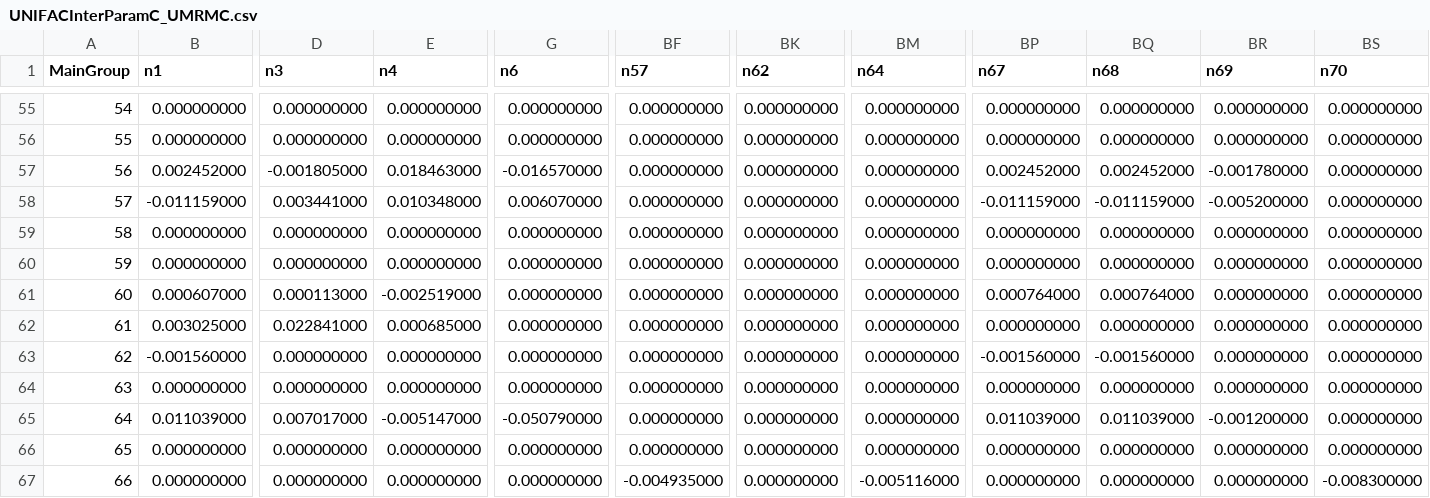
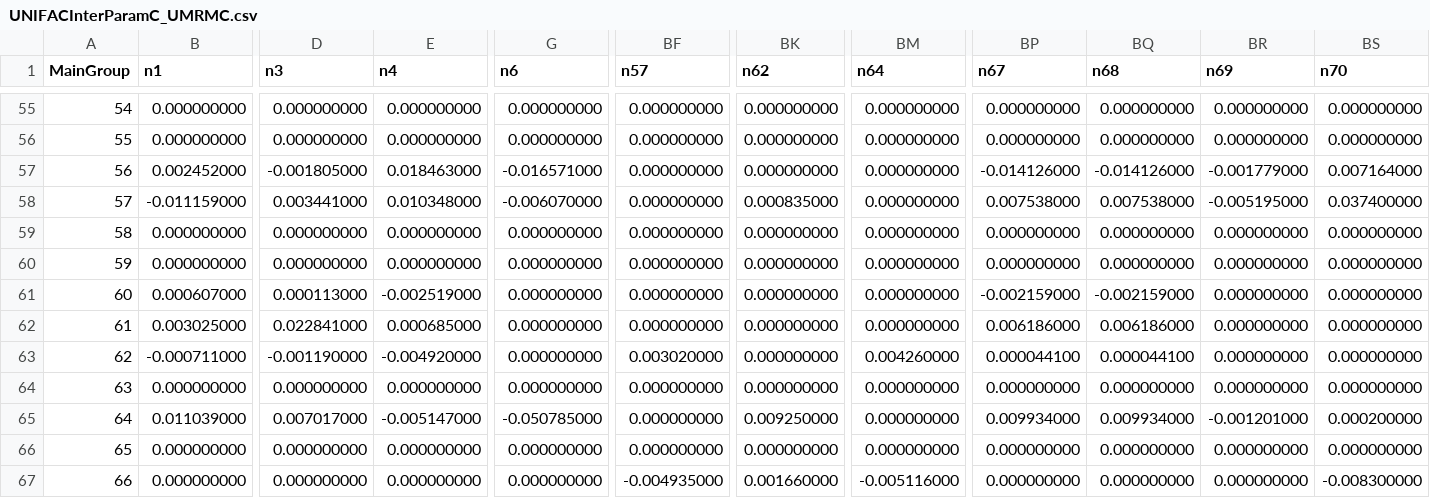
Before and after one commit to equinor/neqsim, a CSV file: src/main/resources/data/UNIFACInterParamC_UMRMC.csv, drawn as a sheet; only a part is shown, gaps mark what is left out; the diff covers the shown part only; the diff names each change by its address in the sheet, - before the commit and + after, or states it on an @@ line.

```diff
--- a/src/main/resources/data/UNIFACInterParamC_UMRMC.csv
+++ b/src/main/resources/data/UNIFACInterParamC_UMRMC.csv
-G57 (n6): -0.016570000
+G57 (n6): -0.016571000
-BP57 (n67): 0.002452000
+BP57 (n67): -0.014126000
-BQ57 (n68): 0.002452000
+BQ57 (n68): -0.014126000
-BR57 (n69): -0.001780000
+BR57 (n69): -0.001779000
-BS57 (n70): 0.000000000
+BS57 (n70): 0.007164000
-G58 (n6): 0.006070000
+G58 (n6): -0.006070000
-BK58 (n62): 0.000000000
+BK58 (n62): 0.000835000
-BP58 (n67): -0.011159000
+BP58 (n67): 0.007538000
-BQ58 (n68): -0.011159000
+BQ58 (n68): 0.007538000
-BR58 (n69): -0.005200000
+BR58 (n69): -0.005195000
-BS58 (n70): 0.000000000
+BS58 (n70): 0.037400000
-BP61 (n67): 0.000764000
+BP61 (n67): -0.002159000
-BQ61 (n68): 0.000764000
+BQ61 (n68): -0.002159000
-BP62 (n67): 0.000000000
+BP62 (n67): 0.006186000
-BQ62 (n68): 0.000000000
+BQ62 (n68): 0.006186000
-B63 (n1): -0.001560000
+B63 (n1): -0.000711000
-D63 (n3): 0.000000000
+D63 (n3): -0.001190000
-E63 (n4): 0.000000000
+E63 (n4): -0.004920000
-BF63 (n57): 0.000000000
+BF63 (n57): 0.003020000
-BM63 (n64): 0.000000000
+BM63 (n64): 0.004260000
-BP63 (n67): -0.001560000
+BP63 (n67): 0.000044100
-BQ63 (n68): -0.001560000
+BQ63 (n68): 0.000044100
-G65 (n6): -0.050790000
+G65 (n6): -0.050785000
-BK65 (n62): 0.000000000
+BK65 (n62): 0.009250000
-BP65 (n67): 0.011039000
+BP65 (n67): 0.009934000
-BQ65 (n68): 0.011039000
+BQ65 (n68): 0.009934000
-BR65 (n69): -0.001200000
+BR65 (n69): -0.001201000
-BS65 (n70): 0.000000000
+BS65 (n70): 0.000200000
-BK67 (n62): 0.000000000
+BK67 (n62): 0.001660000
```
Also changed, not shown: 30 edited cells elsewhere in this file, src/main/resources/data/COMP.csv, src/main/resources/data/UNIFACInterParamA_UMRMC.csv, 31 other files.
